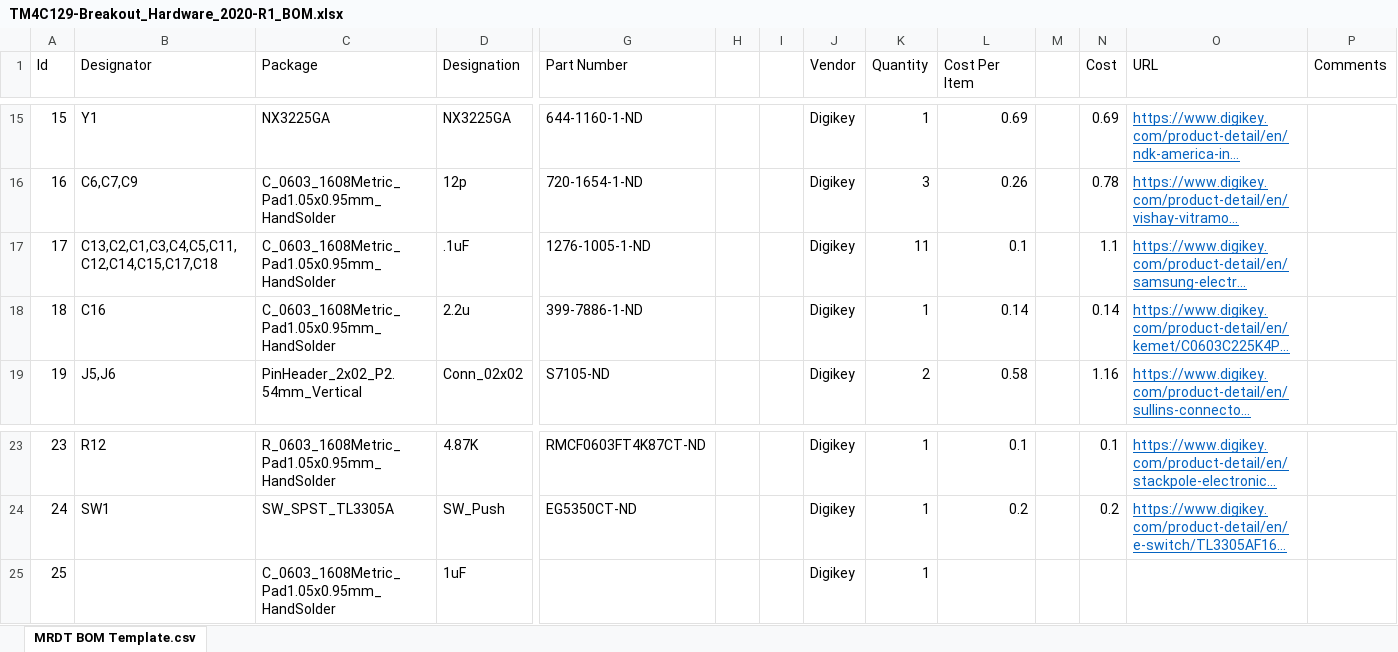
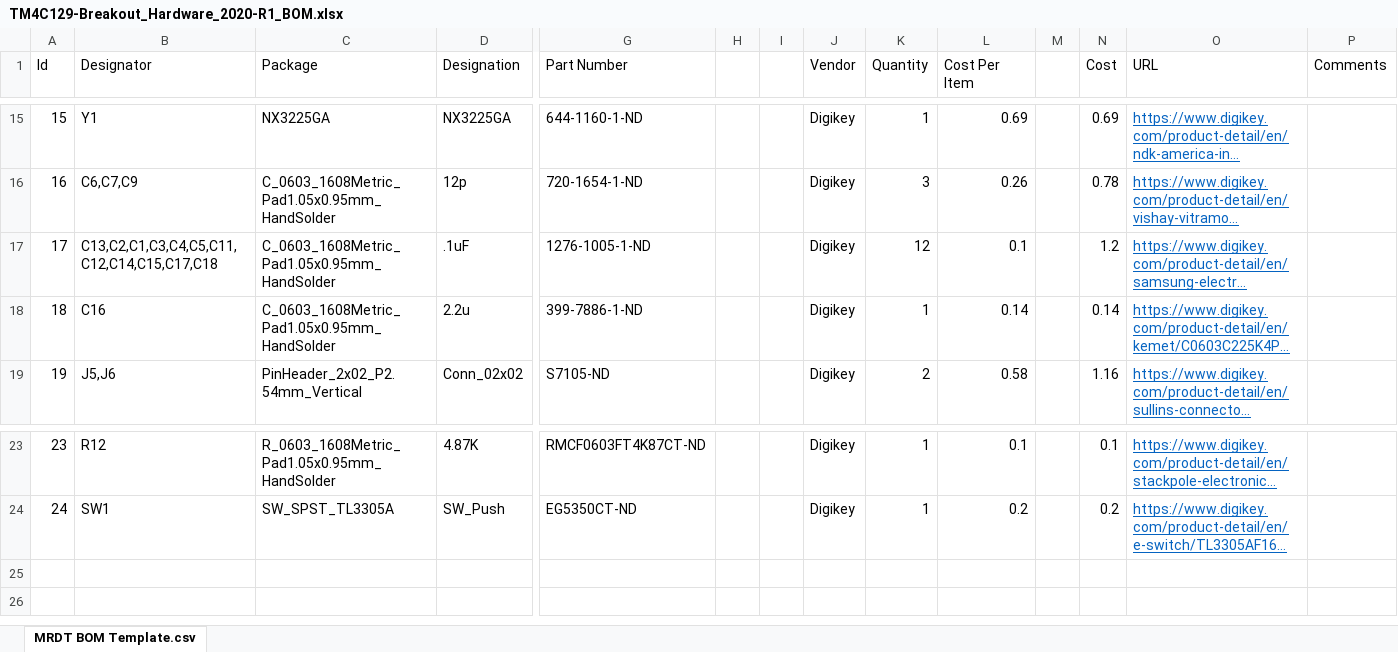
Before and after one commit to MissouriMRDT/TM4C129-Breakout_Hardware, an Excel workbook: Documentation/TM4C129-Breakout_Hardware_2020-R1_BOM.xlsx, sheet MRDT BOM Template.csv, drawn as a sheet; only a part is shown, gaps mark what is left out; long unchanged cells end in …; values as stored, in another font and other column widths than the file's, no borders; rows hold the shown columns only; the diff names each change by its address in the sheet, - before the commit and + after, or states it on an @@ line.

Commit message:
Revert "Merge branch 'master' of https://github.com/MissouriMRDT/TM4C129-Breakout_Hardware"
This reverts commit e6cd920ed13198a4f7d11fd6171e0ba52050bff9, reversing
changes made to e15dd7d36717f2d892901729c8f3941fb424f385.

```diff
--- a/Documentation/TM4C129-Breakout_Hardware_2020-R1_BOM.xlsx (sheet MRDT BOM Template.csv)
+++ b/Documentation/TM4C129-Breakout_Hardware_2020-R1_BOM.xlsx (sheet MRDT BOM Template.csv)
-K17 (Quantity): 11
+K17 (Quantity): 12
-N17 (Cost): 1.1
+N17 (Cost): 1.2
-row 25: 25 |  | C_0603_1608Metric_Pad1.05x0.95mm_HandSolder | 1uF |  |  |  | Digikey | 1
```
Also changed, not shown: 16 other files.
